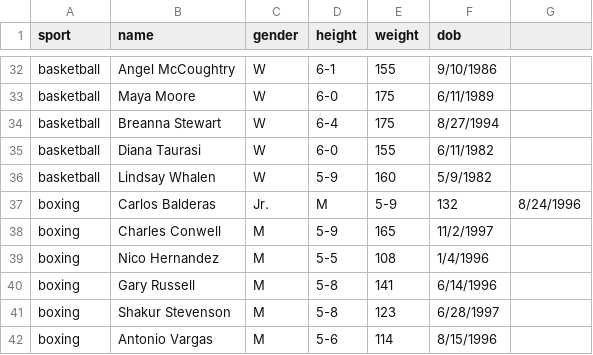
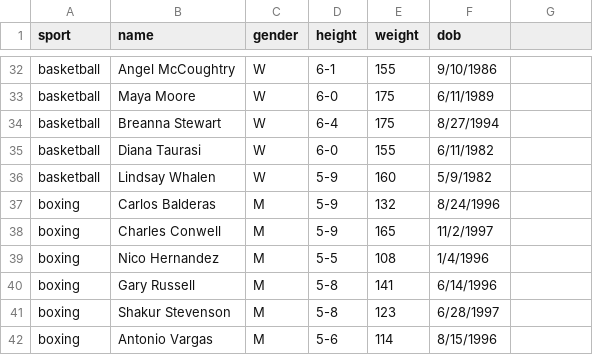
Before and after one commit to mcdickenson/olympifier, a CSV file: 2016/data/usa2016_clean.csv, drawn as a sheet; only a part is shown, gaps mark what is left out.

Commit message:
Update usa2016_clean.csv

```diff
--- a/2016/data/usa2016_clean.csv
+++ b/2016/data/usa2016_clean.csv
@@ -36,3 +36,3 @@ basketball,Diana Taurasi,W,6-0,155,6/11/1982
 basketball,Lindsay Whalen,W,5-9,160,5/9/1982
-boxing,Carlos Balderas, Jr.,M,5-9,132,8/24/1996
+boxing,Carlos Balderas,M,5-9,132,8/24/1996
 boxing,Charles Conwell,M,5-9,165,11/2/1997
```
